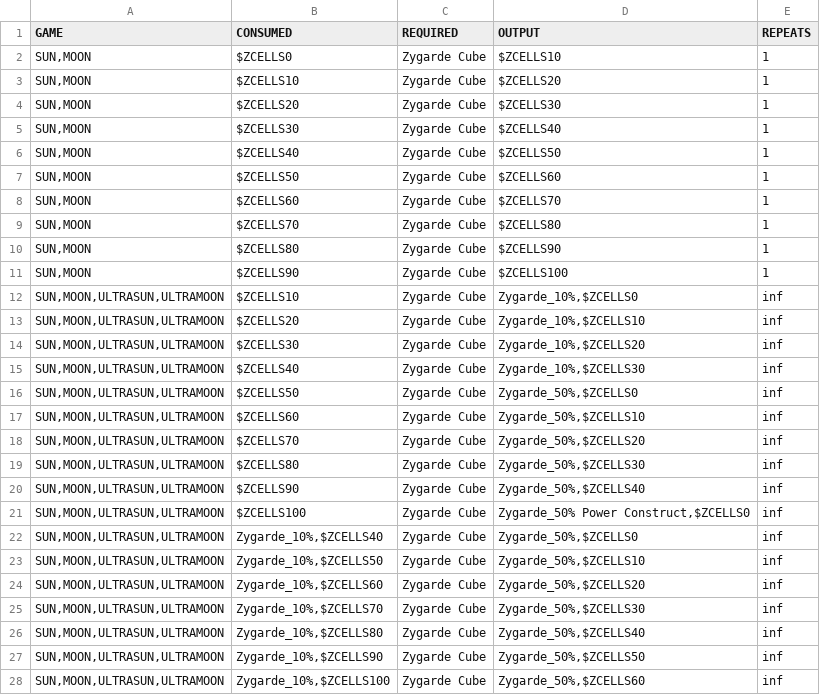
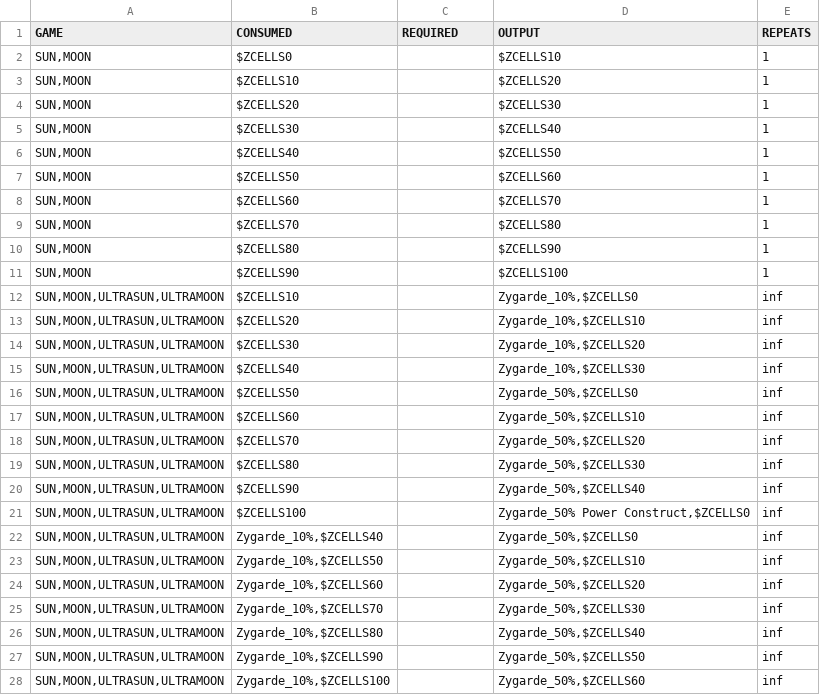
Before and after one commit to zhempstead/liveoak, a CSV file: data/gen7/misc.csv, drawn as a sheet; only a part is shown; the diff covers the shown part only.

Commit message:
fixes/simplifications
In particular, don't include Key Items that are always obtainable in the given game.

```diff
--- a/data/gen7/misc.csv
+++ b/data/gen7/misc.csv
@@ -1,28 +1,28 @@
 GAME,CONSUMED,REQUIRED,OUTPUT,REPEATS
-"SUN,MOON",$ZCELLS0,Zygarde Cube,$ZCELLS10,1
-"SUN,MOON",$ZCELLS10,Zygarde Cube,$ZCELLS20,1
-"SUN,MOON",$ZCELLS20,Zygarde Cube,$ZCELLS30,1
-"SUN,MOON",$ZCELLS30,Zygarde Cube,$ZCELLS40,1
-"SUN,MOON",$ZCELLS40,Zygarde Cube,$ZCELLS50,1
-"SUN,MOON",$ZCELLS50,Zygarde Cube,$ZCELLS60,1
-"SUN,MOON",$ZCELLS60,Zygarde Cube,$ZCELLS70,1
-"SUN,MOON",$ZCELLS70,Zygarde Cube,$ZCELLS80,1
-"SUN,MOON",$ZCELLS80,Zygarde Cube,$ZCELLS90,1
-"SUN,MOON",$ZCELLS90,Zygarde Cube,$ZCELLS100,1
-"SUN,MOON,ULTRASUN,ULTRAMOON",$ZCELLS10,Zygarde Cube,"Zygarde_10%,$ZCELLS0",inf
-"SUN,MOON,ULTRASUN,ULTRAMOON",$ZCELLS20,Zygarde Cube,"Zygarde_10%,$ZCELLS10",inf
-"SUN,MOON,ULTRASUN,ULTRAMOON",$ZCELLS30,Zygarde Cube,"Zygarde_10%,$ZCELLS20",inf
-"SUN,MOON,ULTRASUN,ULTRAMOON",$ZCELLS40,Zygarde Cube,"Zygarde_10%,$ZCELLS30",inf
-"SUN,MOON,ULTRASUN,ULTRAMOON",$ZCELLS50,Zygarde Cube,"Zygarde_50%,$ZCELLS0",inf
-"SUN,MOON,ULTRASUN,ULTRAMOON",$ZCELLS60,Zygarde Cube,"Zygarde_50%,$ZCELLS10",inf
-"SUN,MOON,ULTRASUN,ULTRAMOON",$ZCELLS70,Zygarde Cube,"Zygarde_50%,$ZCELLS20",inf
-"SUN,MOON,ULTRASUN,ULTRAMOON",$ZCELLS80,Zygarde Cube,"Zygarde_50%,$ZCELLS30",inf
-"SUN,MOON,ULTRASUN,ULTRAMOON",$ZCELLS90,Zygarde Cube,"Zygarde_50%,$ZCELLS40",inf
-"SUN,MOON,ULTRASUN,ULTRAMOON",$ZCELLS100,Zygarde Cube,"Zygarde_50% Power Construct,$ZCELLS0",inf
-"SUN,MOON,ULTRASUN,ULTRAMOON","Zygarde_10%,$ZCELLS40",Zygarde Cube,"Zygarde_50%,$ZCELLS0",inf
-"SUN,MOON,ULTRASUN,ULTRAMOON","Zygarde_10%,$ZCELLS50",Zygarde Cube,"Zygarde_50%,$ZCELLS10",inf
-"SUN,MOON,ULTRASUN,ULTRAMOON","Zygarde_10%,$ZCELLS60",Zygarde Cube,"Zygarde_50%,$ZCELLS20",inf
-"SUN,MOON,ULTRASUN,ULTRAMOON","Zygarde_10%,$ZCELLS70",Zygarde Cube,"Zygarde_50%,$ZCELLS30",inf
-"SUN,MOON,ULTRASUN,ULTRAMOON","Zygarde_10%,$ZCELLS80",Zygarde Cube,"Zygarde_50%,$ZCELLS40",inf
-"SUN,MOON,ULTRASUN,ULTRAMOON","Zygarde_10%,$ZCELLS90",Zygarde Cube,"Zygarde_50%,$ZCELLS50",inf
-"SUN,MOON,ULTRASUN,ULTRAMOON","Zygarde_10%,$ZCELLS100",Zygarde Cube,"Zygarde_50%,$ZCELLS60",inf
+"SUN,MOON",$ZCELLS0,,$ZCELLS10,1
+"SUN,MOON",$ZCELLS10,,$ZCELLS20,1
+"SUN,MOON",$ZCELLS20,,$ZCELLS30,1
+"SUN,MOON",$ZCELLS30,,$ZCELLS40,1
+"SUN,MOON",$ZCELLS40,,$ZCELLS50,1
+"SUN,MOON",$ZCELLS50,,$ZCELLS60,1
+"SUN,MOON",$ZCELLS60,,$ZCELLS70,1
+"SUN,MOON",$ZCELLS70,,$ZCELLS80,1
+"SUN,MOON",$ZCELLS80,,$ZCELLS90,1
+"SUN,MOON",$ZCELLS90,,$ZCELLS100,1
+"SUN,MOON,ULTRASUN,ULTRAMOON",$ZCELLS10,,"Zygarde_10%,$ZCELLS0",inf
+"SUN,MOON,ULTRASUN,ULTRAMOON",$ZCELLS20,,"Zygarde_10%,$ZCELLS10",inf
+"SUN,MOON,ULTRASUN,ULTRAMOON",$ZCELLS30,,"Zygarde_10%,$ZCELLS20",inf
+"SUN,MOON,ULTRASUN,ULTRAMOON",$ZCELLS40,,"Zygarde_10%,$ZCELLS30",inf
+"SUN,MOON,ULTRASUN,ULTRAMOON",$ZCELLS50,,"Zygarde_50%,$ZCELLS0",inf
+"SUN,MOON,ULTRASUN,ULTRAMOON",$ZCELLS60,,"Zygarde_50%,$ZCELLS10",inf
+"SUN,MOON,ULTRASUN,ULTRAMOON",$ZCELLS70,,"Zygarde_50%,$ZCELLS20",inf
+"SUN,MOON,ULTRASUN,ULTRAMOON",$ZCELLS80,,"Zygarde_50%,$ZCELLS30",inf
+"SUN,MOON,ULTRASUN,ULTRAMOON",$ZCELLS90,,"Zygarde_50%,$ZCELLS40",inf
+"SUN,MOON,ULTRASUN,ULTRAMOON",$ZCELLS100,,"Zygarde_50% Power Construct,$ZCELLS0",inf
+"SUN,MOON,ULTRASUN,ULTRAMOON","Zygarde_10%,$ZCELLS40",,"Zygarde_50%,$ZCELLS0",inf
+"SUN,MOON,ULTRASUN,ULTRAMOON","Zygarde_10%,$ZCELLS50",,"Zygarde_50%,$ZCELLS10",inf
+"SUN,MOON,ULTRASUN,ULTRAMOON","Zygarde_10%,$ZCELLS60",,"Zygarde_50%,$ZCELLS20",inf
+"SUN,MOON,ULTRASUN,ULTRAMOON","Zygarde_10%,$ZCELLS70",,"Zygarde_50%,$ZCELLS30",inf
+"SUN,MOON,ULTRASUN,ULTRAMOON","Zygarde_10%,$ZCELLS80",,"Zygarde_50%,$ZCELLS40",inf
+"SUN,MOON,ULTRASUN,ULTRAMOON","Zygarde_10%,$ZCELLS90",,"Zygarde_50%,$ZCELLS50",inf
+"SUN,MOON,ULTRASUN,ULTRAMOON","Zygarde_10%,$ZCELLS100",,"Zygarde_50%,$ZCELLS60",inf
```
Also changed, not shown: 31 removed rows and 24 edited cells elsewhere in this file, data/gen5/wild.csv, data/gen6/gift.csv, 21 other files.
